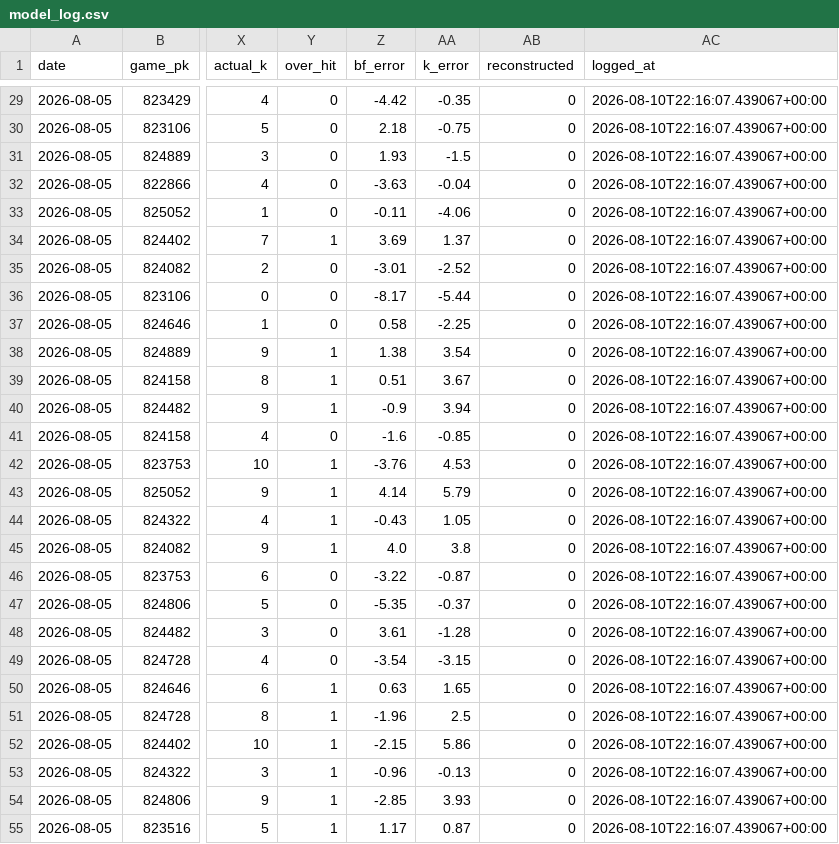
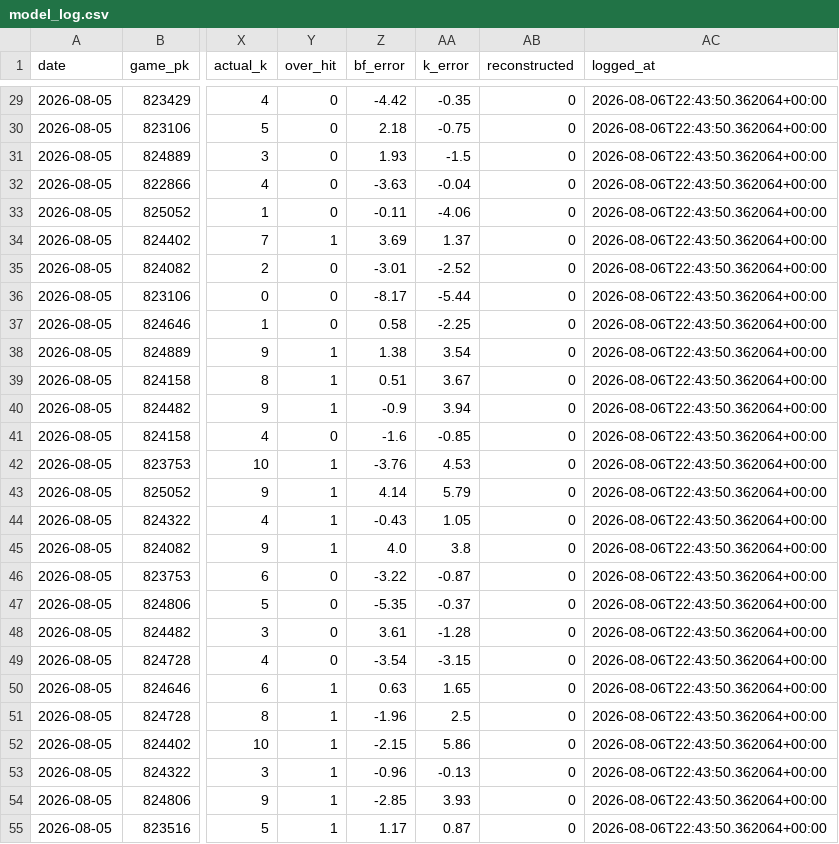
Before and after one commit to joey11600/MLB-Strikeouts, a CSV file: data/model_log.csv, drawn as a sheet; only a part is shown, gaps mark what is left out; the diff covers the shown part only; the diff names each change by its address in the sheet, - before the commit and + after, or states it on an @@ line.

```diff
--- a/data/model_log.csv
+++ b/data/model_log.csv
-AC29:AC55 (logged_at): 2026-08-10T22:16:07.439067+00:00
+AC29:AC55 (logged_at): 2026-08-06T22:43:50.362064+00:00
```
Also changed, not shown: 128 edited cells elsewhere in this file, 1 other file.
